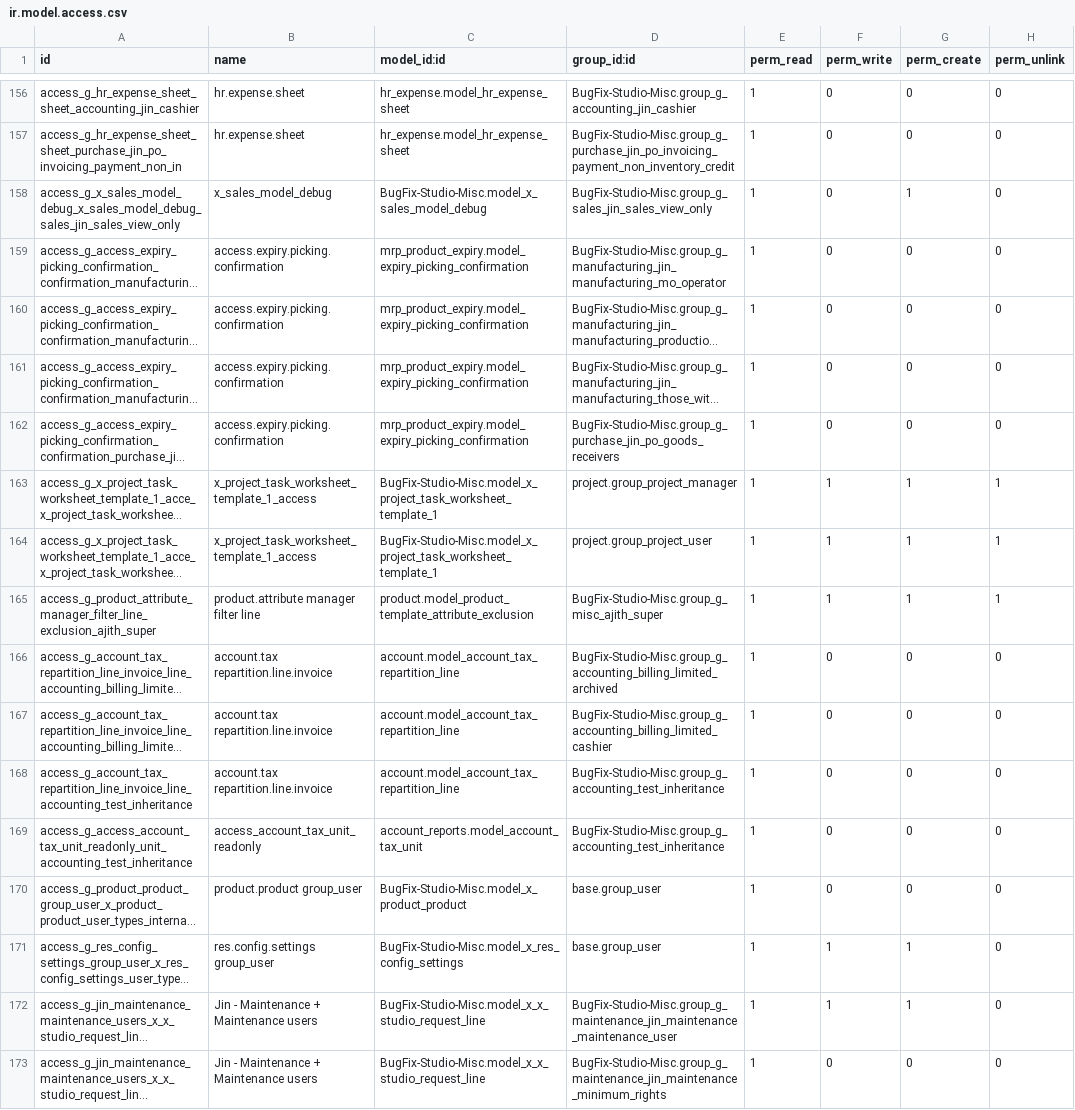
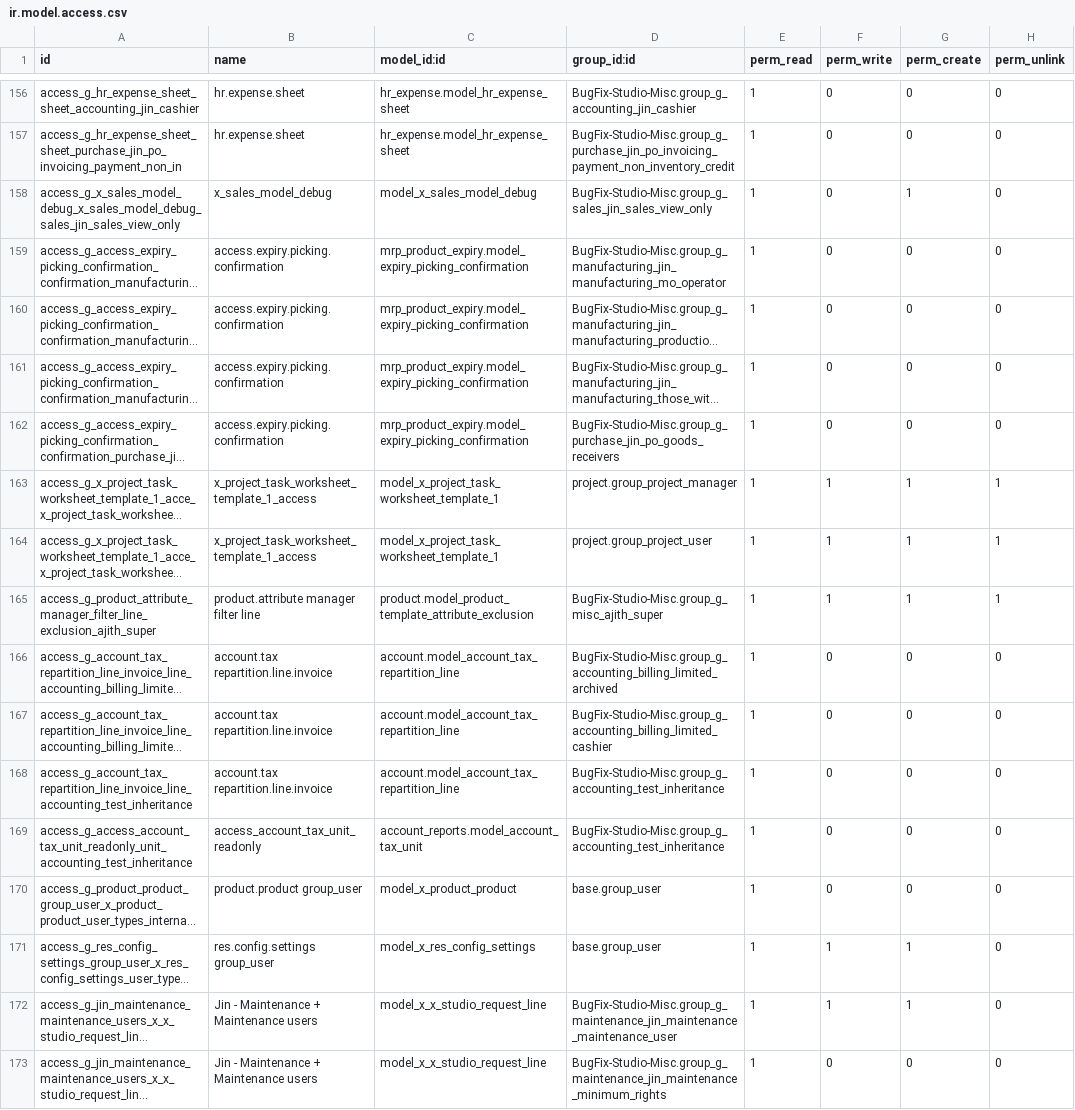
Before and after one commit to sanjayaWjinasena/BugFix-Studio-Misc, a CSV file: security/ir.model.access.csv, drawn as a sheet; only a part is shown, gaps mark what is left out; long unchanged cells end in …; the diff names each change by its address in the sheet, - before the commit and + after, or states it on an @@ line.

Commit message:
Phase G ACL hotfix: unique xmlids per (name,model,group)

```diff
--- a/security/ir.model.access.csv
+++ b/security/ir.model.access.csv
-C158 (model_id:id): BugFix-Studio-Misc.model_x_sales_model_debug
+C158 (model_id:id): model_x_sales_model_debug
-C163:C164 (model_id:id): BugFix-Studio-Misc.model_x_project_task_worksheet_template_1
+C163:C164 (model_id:id): model_x_project_task_worksheet_template_1
-C170 (model_id:id): BugFix-Studio-Misc.model_x_product_product
+C170 (model_id:id): model_x_product_product
-C171 (model_id:id): BugFix-Studio-Misc.model_x_res_config_settings
+C171 (model_id:id): model_x_res_config_settings
-C172:C173 (model_id:id): BugFix-Studio-Misc.model_x_x_studio_request_line
+C172:C173 (model_id:id): model_x_x_studio_request_line
```
Also changed, not shown: 1 other file.
